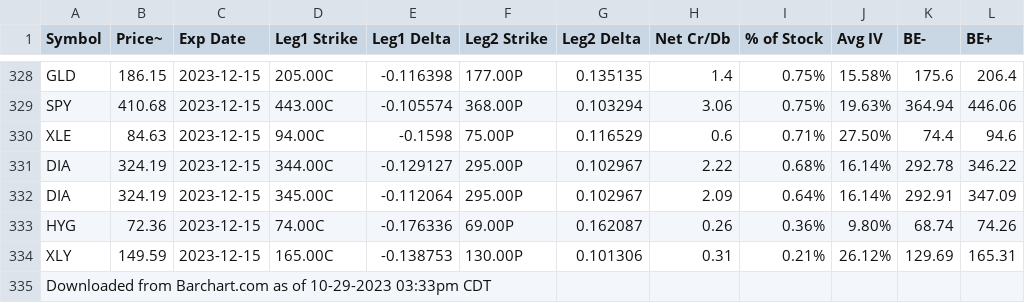
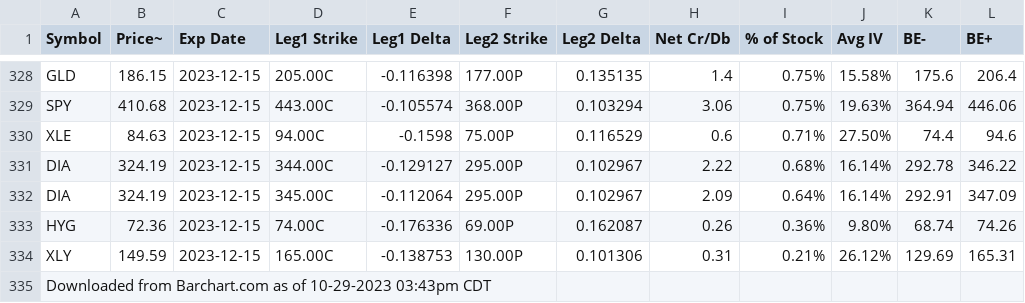
Before and after one commit to major/options, a CSV file: short_strangles.csv, drawn as a sheet; only a part is shown, gaps mark what is left out; the diff names each change by its address in the sheet, - before the commit and + after, or states it on an @@ line.

```diff
--- a/short_strangles.csv
+++ b/short_strangles.csv
-A335 (Symbol): …of 10-29-2023 03:33pm CDT
+A335 (Symbol): …of 10-29-2023 03:43pm CDT
```
Also changed, not shown: 1 other file.
